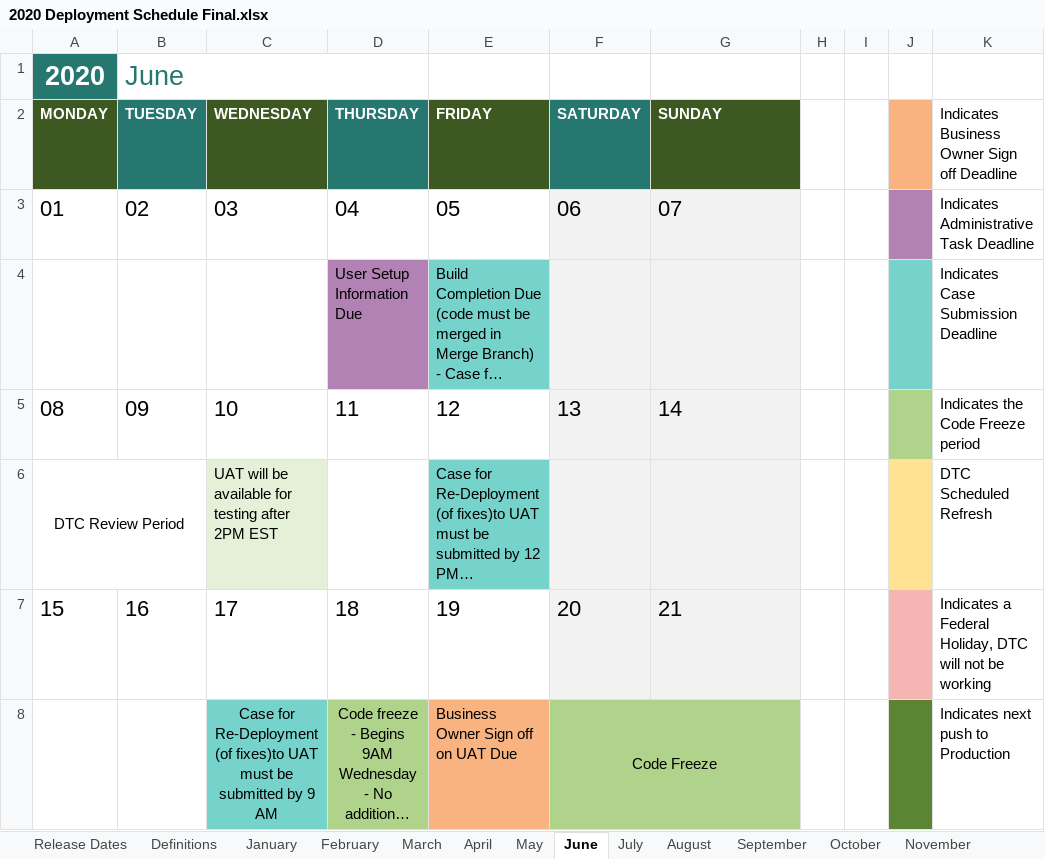
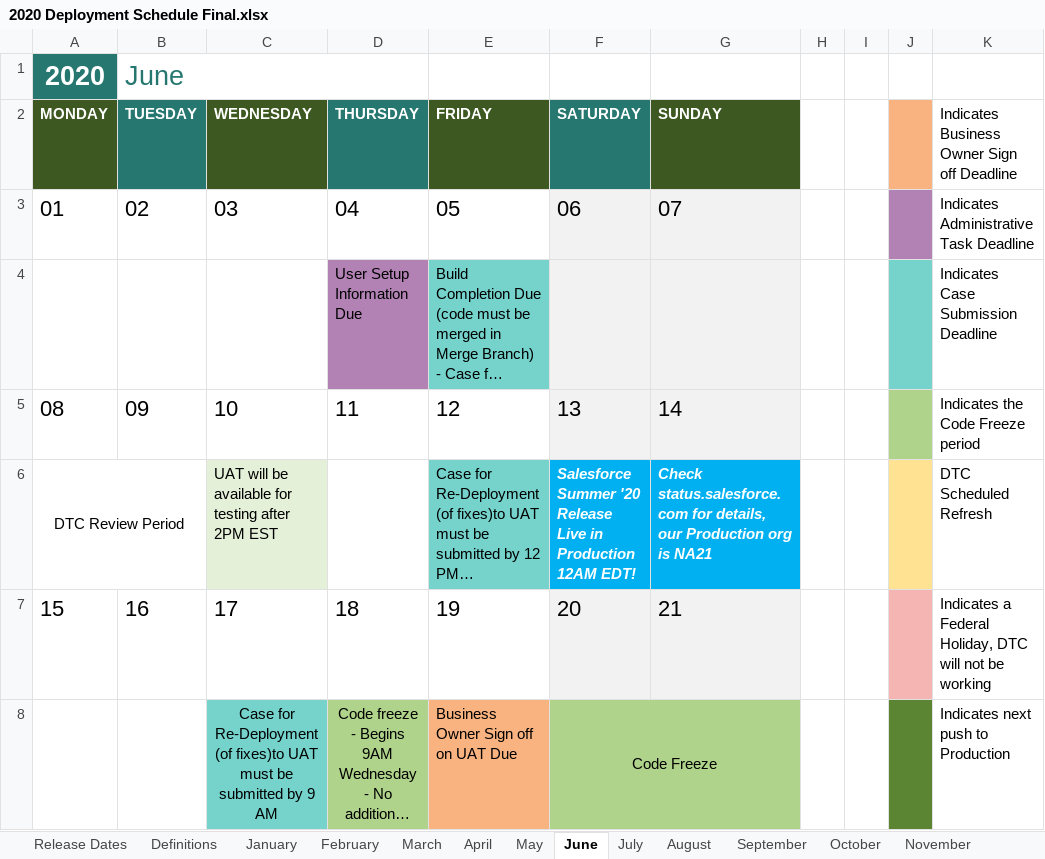
Before and after one commit to department-of-veterans-affairs/va-salesforce-digital-transformation-center, an Excel workbook: 2020 Deployment Schedule Final.xlsx, sheet June, drawn as a sheet; only a part is shown; long unchanged cells end in …; values as stored, in another font and other column widths than the file's, no borders; conditional formats not drawn; the diff names each change by its address in the sheet, - before the commit and + after, or states it on an @@ line.

```diff
--- a/2020 Deployment Schedule Final.xlsx (sheet June)
+++ b/2020 Deployment Schedule Final.xlsx (sheet June)
-F6 (SATURDAY): (empty)
+F6 (SATURDAY): Salesforce Summer '20 Release Live in Production 12AM EDT!
-F6:G6 fill: #F2F2F2
+F6:G6 fill: #00B0F0
-G6 (SUNDAY): (empty)
+G6 (SUNDAY): Check status.salesforce.com for details, our Production org is NA21
```
Also changed, not shown: sheet October, sheet February.
